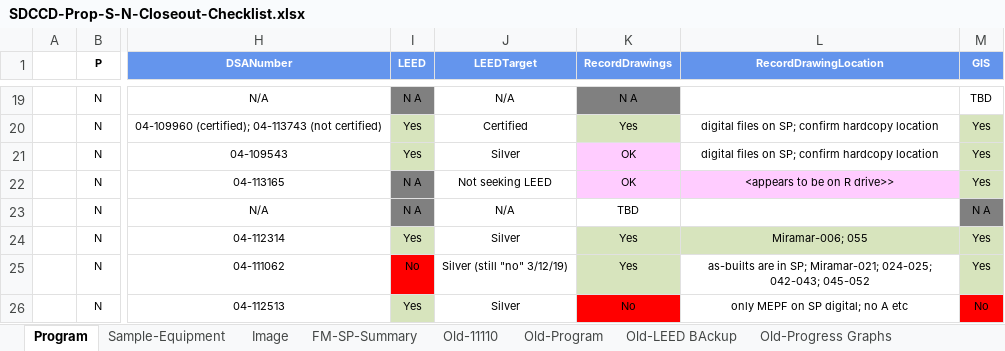
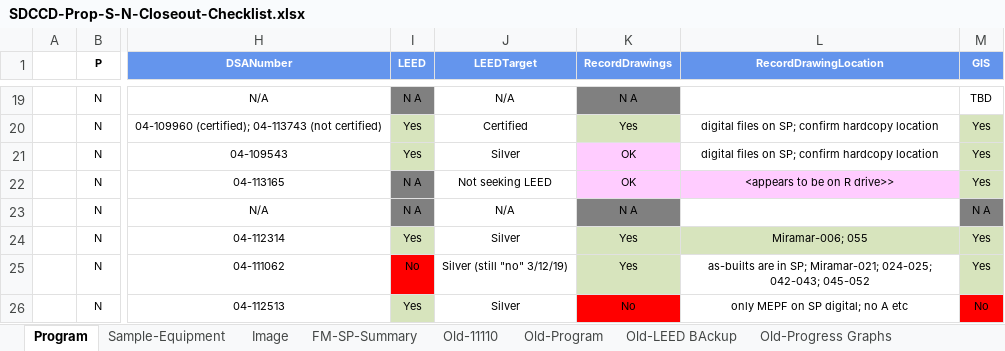
Before and after one commit to stevedowpe/Project-03, an Excel workbook: resource/SDCCD-Prop-S-N-Closeout-Checklist.xlsx, sheet Program, drawn as a sheet; only a part is shown, gaps mark what is left out; values as stored, in another font and other column widths than the file's, no borders; conditional formats not drawn; the diff names each change by its address in the sheet, - before the commit and + after, or states it on an @@ line.

```diff
--- a/resource/SDCCD-Prop-S-N-Closeout-Checklist.xlsx (sheet Program)
+++ b/resource/SDCCD-Prop-S-N-Closeout-Checklist.xlsx (sheet Program)
-K23 (RecordDrawings): TBD
+K23 (RecordDrawings): N A
-K23 fill: none
+K23 fill: #808080
```
Also changed, not shown: sheet Old-Progress Graphs, sheet Old-08-Warranties, charts or pictures, 2 other files.
